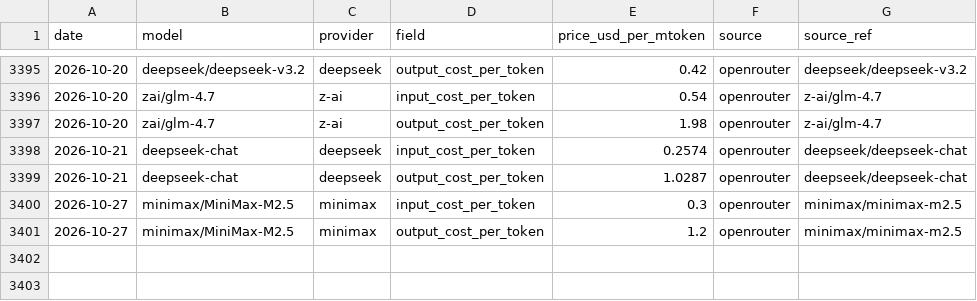
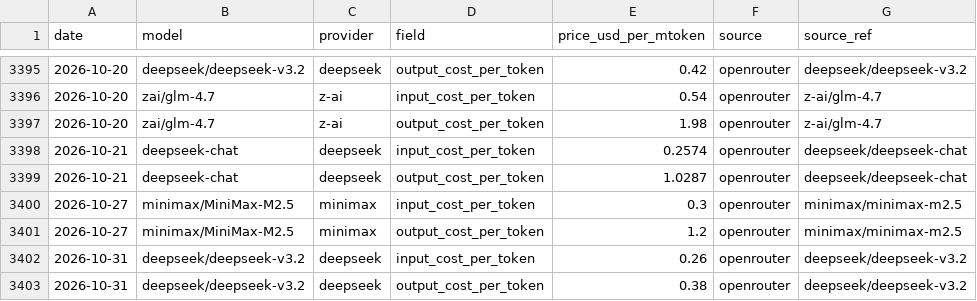
Before and after one commit to cherielilili/llm-pricing-tracker, a CSV file: data/history.csv, drawn as a sheet; only a part is shown, gaps mark what is left out; the diff names each change by its address in the sheet, - before the commit and + after, or states it on an @@ line.

```diff
--- a/data/history.csv
+++ b/data/history.csv
+row 3402: 2026-10-31 | deepseek/deepseek-v3.2 | deepseek | input_cost_per_token | 0.26 | openrouter | deepseek/deepseek-v3.2
+row 3403: 2026-10-31 | deepseek/deepseek-v3.2 | deepseek | output_cost_per_token | 0.38 | openrouter | deepseek/deepseek-v3.2
```
Also changed, not shown: 2 other files.
